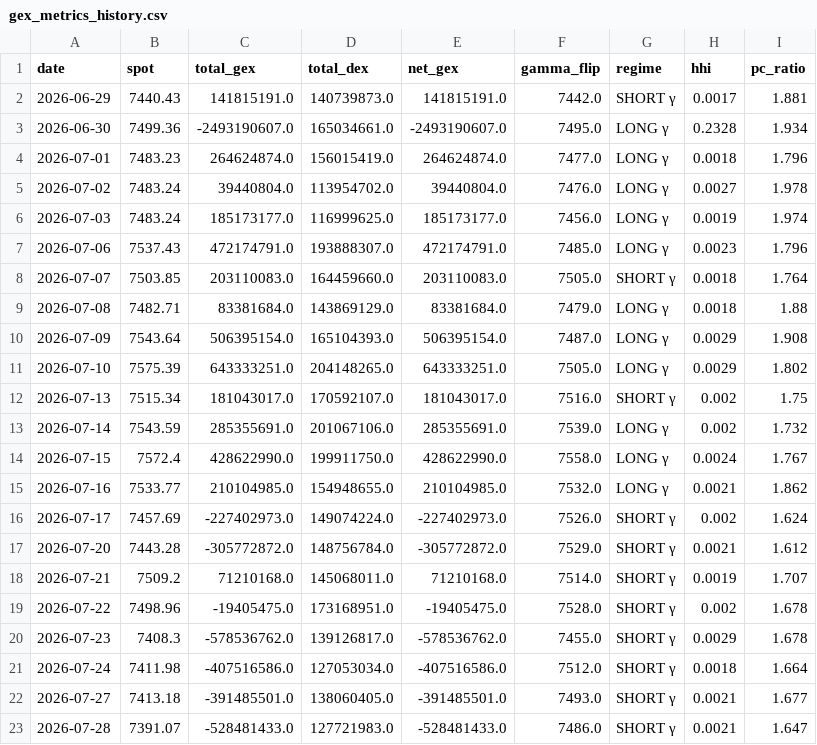
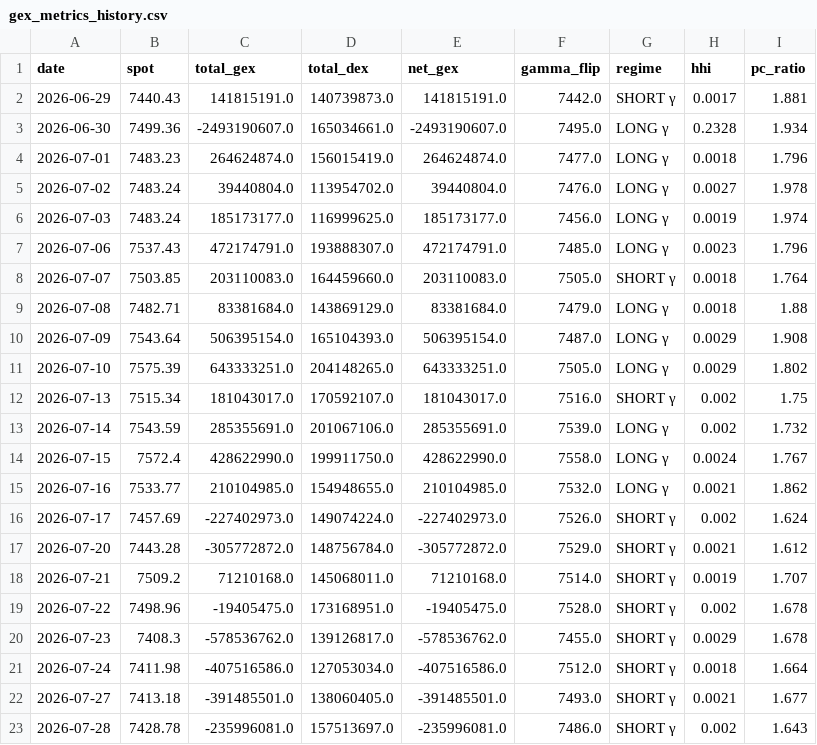
Before and after one commit to electribe15/DerivativeAnalytics, a CSV file: gex_history/gex_metrics_history.csv, drawn as a sheet.

```diff
--- a/gex_history/gex_metrics_history.csv
+++ b/gex_history/gex_metrics_history.csv
@@ -22,2 +22,2 @@ date,spot,total_gex,total_dex,net_gex,gamma_flip,regime,hhi,pc_ratio
 2026-07-27,7413.18,-391485501.0,138060405.0,-391485501.0,7493.0,SHORT γ,0.0021,1.677
-2026-07-28,7391.07,-528481433.0,127721983.0,-528481433.0,7486.0,SHORT γ,0.0021,1.647
+2026-07-28,7428.78,-235996081.0,157513697.0,-235996081.0,7486.0,SHORT γ,0.002,1.643
```
Also changed, not shown: paper_trades/skip_log.csv, paper_trades_short/skip_log_short.csv, 2 other files.
